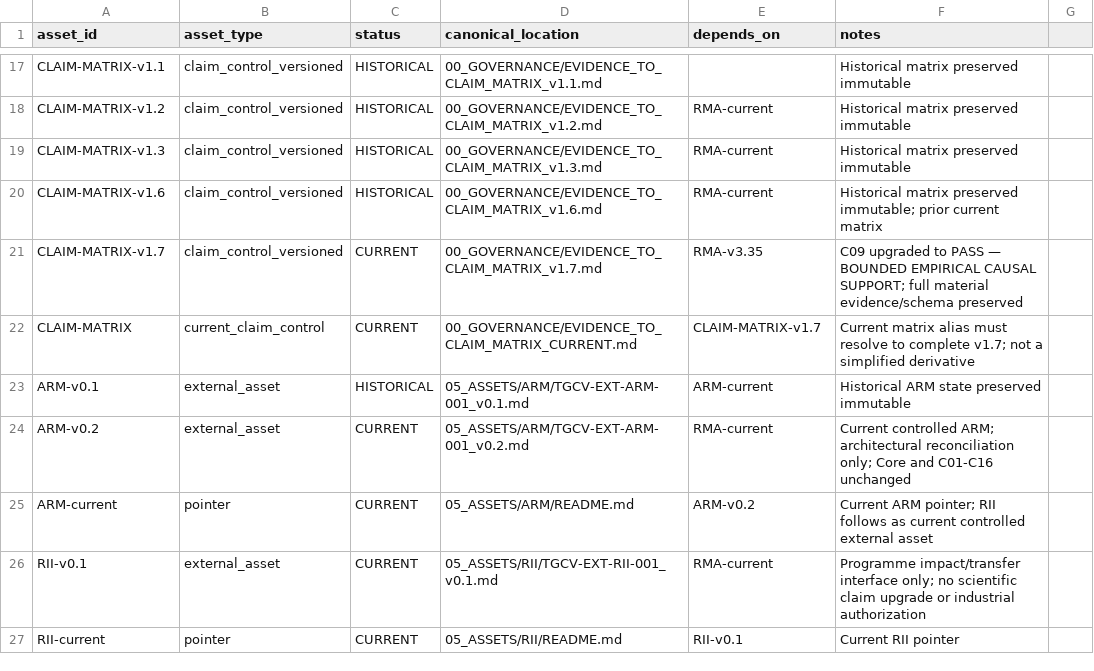
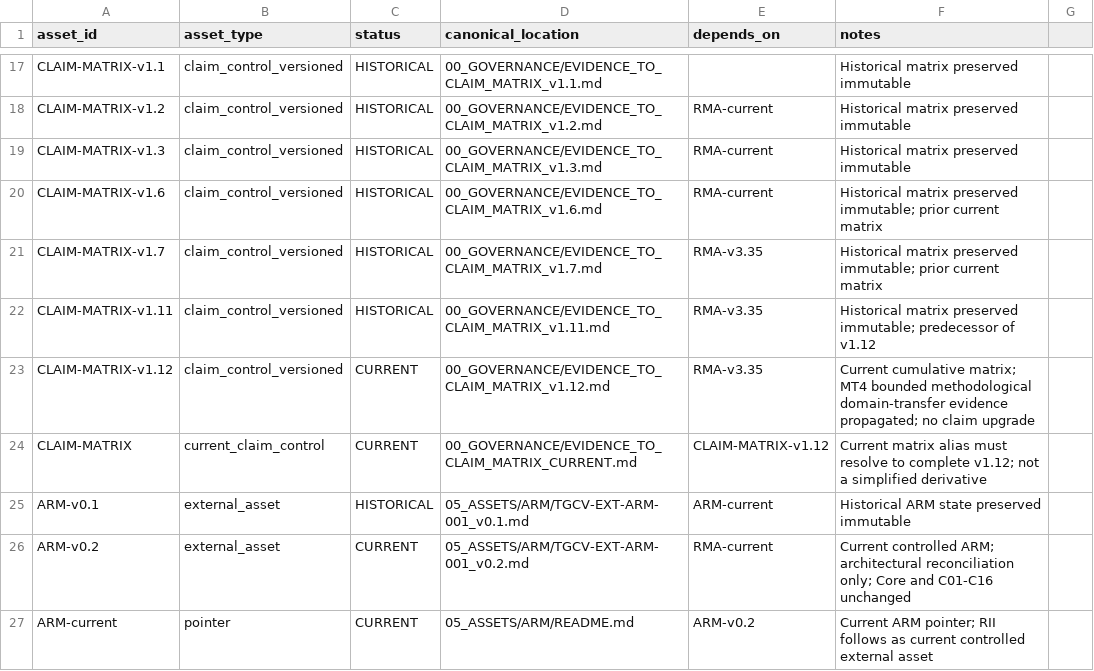
Before and after one commit to jcarmonabastida-pixel/TGCV, a CSV file: 00_GOVERNANCE/rma/TGCV_RMA_traceability_current.csv, drawn as a sheet; only a part is shown, gaps mark what is left out; the shorter side is filled out with more unchanged rows.

Commit message:
Propagate Evidence-to-Claim Matrix v1.12 and MT4 evidence

```diff
--- a/00_GOVERNANCE/rma/TGCV_RMA_traceability_current.csv
+++ b/00_GOVERNANCE/rma/TGCV_RMA_traceability_current.csv
@@ -20,4 +20,6 @@ CLAIM-MATRIX-v1.3,claim_control_versioned,HISTORICAL,00_GOVERNANCE/EVIDENCE_TO_C
 CLAIM-MATRIX-v1.6,claim_control_versioned,HISTORICAL,00_GOVERNANCE/EVIDENCE_TO_CLAIM_MATRIX_v1.6.md,RMA-current,Historical matrix preserved immutable; prior current matrix
-CLAIM-MATRIX-v1.7,claim_control_versioned,CURRENT,00_GOVERNANCE/EVIDENCE_TO_CLAIM_MATRIX_v1.7.md,RMA-v3.35,C09 upgraded to PASS — BOUNDED EMPIRICAL CAUSAL SUPPORT; full material evidence/schema preserved
-CLAIM-MATRIX,current_claim_control,CURRENT,00_GOVERNANCE/EVIDENCE_TO_CLAIM_MATRIX_CURRENT.md,CLAIM-MATRIX-v1.7,Current matrix alias must resolve to complete v1.7; not a simplified derivative
+CLAIM-MATRIX-v1.7,claim_control_versioned,HISTORICAL,00_GOVERNANCE/EVIDENCE_TO_CLAIM_MATRIX_v1.7.md,RMA-v3.35,Historical matrix preserved immutable; prior current matrix
+CLAIM-MATRIX-v1.11,claim_control_versioned,HISTORICAL,00_GOVERNANCE/EVIDENCE_TO_CLAIM_MATRIX_v1.11.md,RMA-v3.35,Historical matrix preserved immutable; predecessor of v1.12
+CLAIM-MATRIX-v1.12,claim_control_versioned,CURRENT,00_GOVERNANCE/EVIDENCE_TO_CLAIM_MATRIX_v1.12.md,RMA-v3.35,Current cumulative matrix; MT4 bounded methodological domain-transfer evidence propagated; no claim upgrade
+CLAIM-MATRIX,current_claim_control,CURRENT,00_GOVERNANCE/EVIDENCE_TO_CLAIM_MATRIX_CURRENT.md,CLAIM-MATRIX-v1.12,Current matrix alias must resolve to complete v1.12; not a simplified derivative
 ARM-v0.1,external_asset,HISTORICAL,05_ASSETS/ARM/TGCV-EXT-ARM-001_v0.1.md,ARM-current,Historical ARM state preserved immutable
```
Also changed, not shown: 4 other files.
